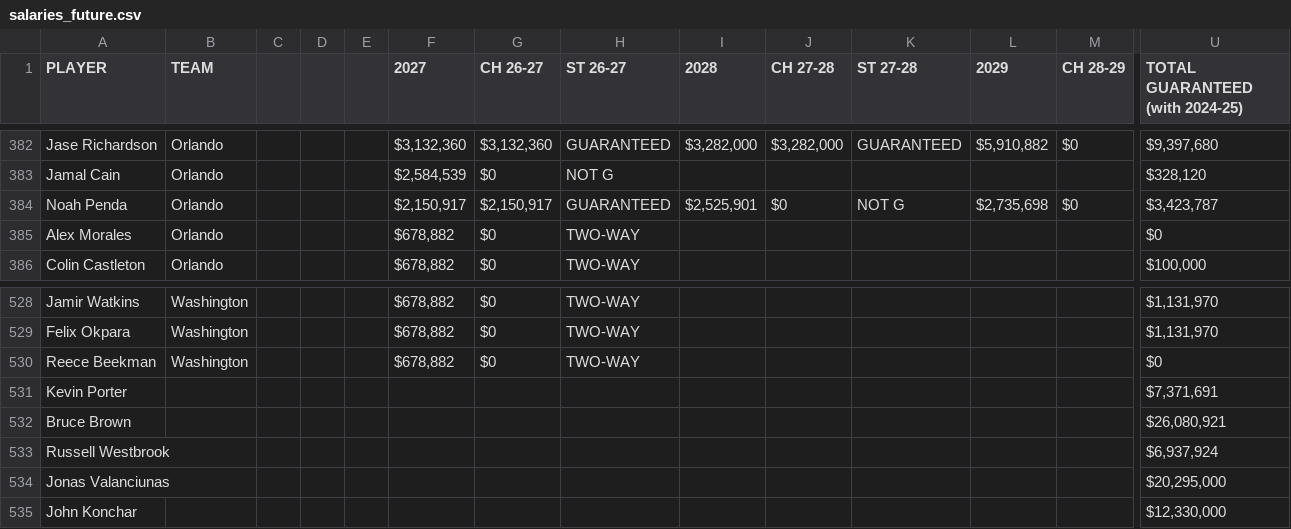
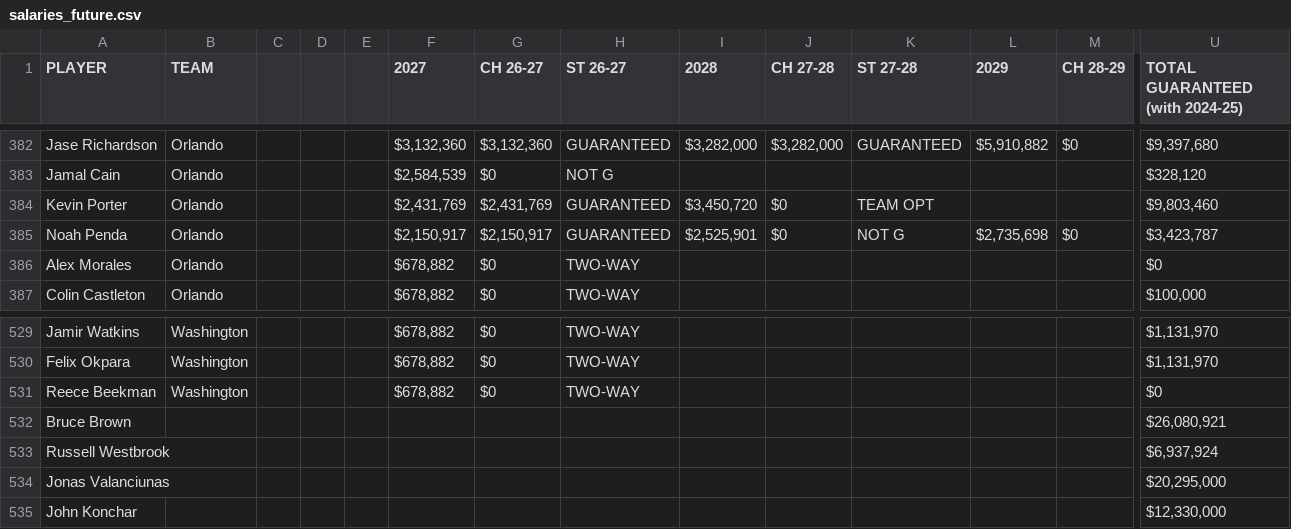
Before and after one commit to jsierrahoopshype/salary-season-finder, a CSV file: data_sources/salaries_future.csv, drawn as a sheet; only a part is shown, gaps mark what is left out; removed rows and columns are numbered as before the commit, all else as after; rows hold the shown columns only; the diff names each change by its address in the sheet, - before the commit and + after, or states it on an @@ line.

```diff
--- a/data_sources/salaries_future.csv
+++ b/data_sources/salaries_future.csv
+row 384: Kevin Porter | Orlando |  |  |  | $2,431,769 | $2,431,769 | GUARANTEED | $3,450,720 | $0 | TEAM OPT |  |  | $9,803,460
-row 531: Kevin Porter |  |  |  |  |  |  |  |  |  |  |  |  | $7,371,691
```
Also changed, not shown: 5 other files.
